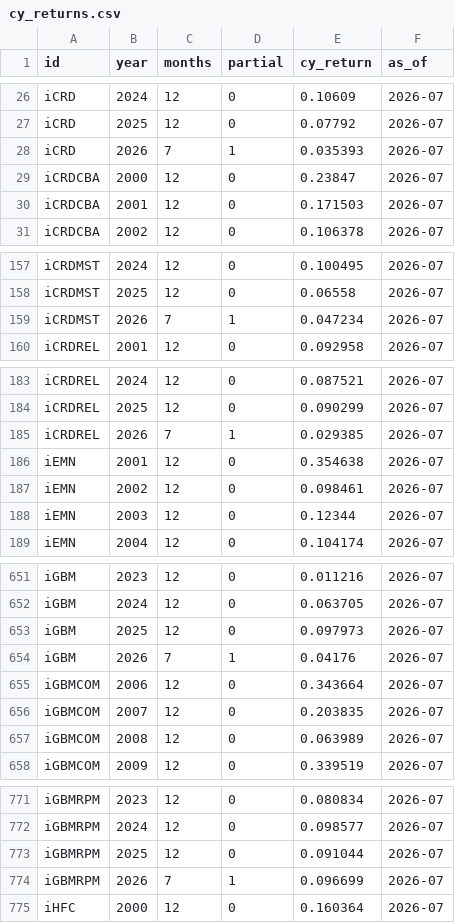
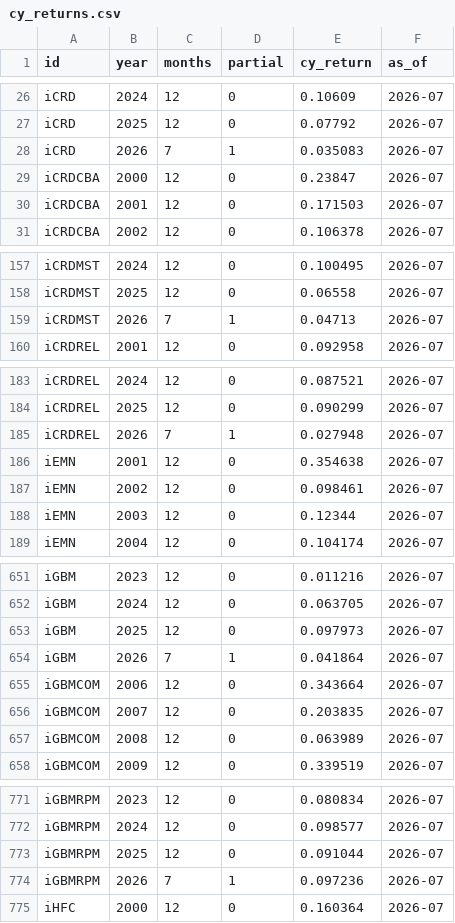
Before and after one commit to pivotalpath/publicdata, a CSV file: cy_returns.csv, drawn as a sheet; only a part is shown, gaps mark what is left out; the diff covers the shown part only.

Commit message:
update cy_returns.csv 2026-09-22

```diff
--- a/cy_returns.csv
+++ b/cy_returns.csv
@@ -27,3 +27,3 @@ iCRD,2024,12,0,0.10609,2026-07
 iCRD,2025,12,0,0.07792,2026-07
-iCRD,2026,7,1,0.035393,2026-07
+iCRD,2026,7,1,0.035083,2026-07
 iCRDCBA,2000,12,0,0.23847,2026-07
@@ -158,3 +158,3 @@ iCRDMST,2024,12,0,0.100495,2026-07
 iCRDMST,2025,12,0,0.06558,2026-07
-iCRDMST,2026,7,1,0.047234,2026-07
+iCRDMST,2026,7,1,0.04713,2026-07
 iCRDREL,2001,12,0,0.092958,2026-07
@@ -184,3 +184,3 @@ iCRDREL,2024,12,0,0.087521,2026-07
 iCRDREL,2025,12,0,0.090299,2026-07
-iCRDREL,2026,7,1,0.029385,2026-07
+iCRDREL,2026,7,1,0.027948,2026-07
 iEMN,2001,12,0,0.354638,2026-07
@@ -653,3 +653,3 @@ iGBM,2024,12,0,0.063705,2026-07
 iGBM,2025,12,0,0.097973,2026-07
-iGBM,2026,7,1,0.04176,2026-07
+iGBM,2026,7,1,0.041864,2026-07
 iGBMCOM,2006,12,0,0.343664,2026-07
@@ -773,3 +773,3 @@ iGBMRPM,2024,12,0,0.098577,2026-07
 iGBMRPM,2025,12,0,0.091044,2026-07
-iGBMRPM,2026,7,1,0.096699,2026-07
+iGBMRPM,2026,7,1,0.097236,2026-07
 iHFC,2000,12,0,0.160364,2026-07
```
Also changed, not shown: 2 edited cells elsewhere in this file.
